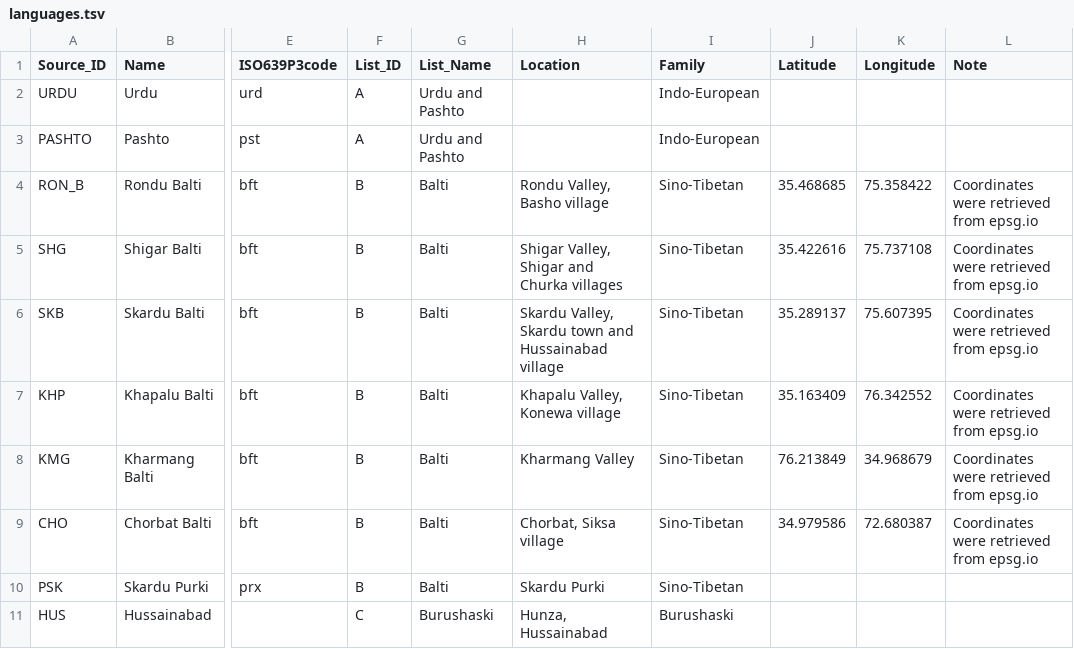
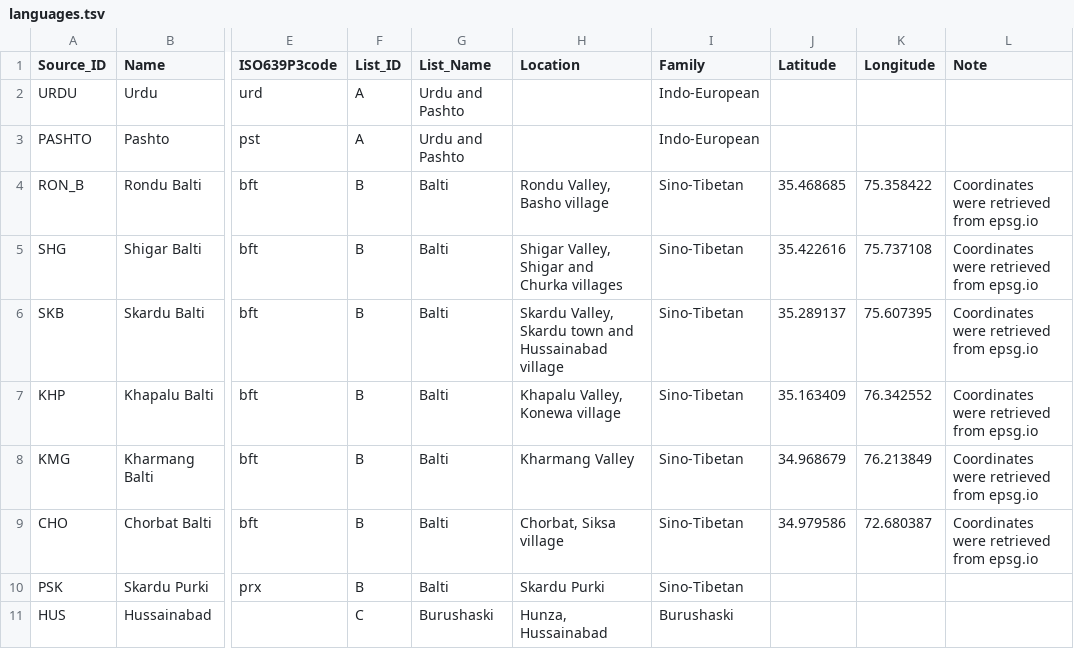
Before and after one commit to lexibank/backstromnorthernpakistan, a TSV file: etc/languages.tsv, drawn as a sheet; only a part is shown, gaps mark what is left out; the diff names each change by its address in the sheet, - before the commit and + after, or states it on an @@ line.

```diff
--- a/etc/languages.tsv
+++ b/etc/languages.tsv
-J8 (Latitude): 76.213849
+J8 (Latitude): 34.968679
-K8 (Longitude): 34.968679
+K8 (Longitude): 76.213849
```
Also changed, not shown: 1 other file.
